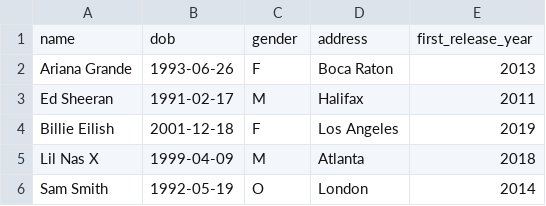
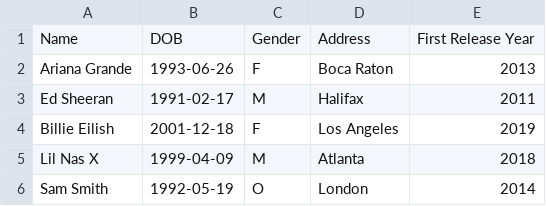
Before and after one commit to Coded-By-Roshan/Artist-Management-System, a CSV file: backend/artist_management_system/Artist/artist.csv, drawn as a sheet; removed rows and columns are numbered as before the commit, all else as after; the diff names each change by its address in the sheet, - before the commit and + after, or states it on an @@ line.

```diff
--- a/backend/artist_management_system/Artist/artist.csv
+++ b/backend/artist_management_system/Artist/artist.csv
-row 1: name | dob | gender | address | first_release_year
+row 1: Name | DOB | Gender | Address | First Release Year
```
Also changed, not shown: 9 other files.
